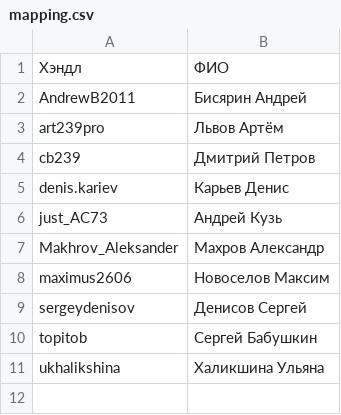
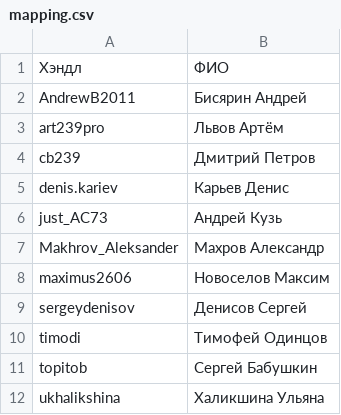
Before and after one commit to PaulRalnikov/cf-rating, a CSV file: configs/2026-2027/mapping.csv, drawn as a sheet; the diff names each change by its address in the sheet, - before the commit and + after, or states it on an @@ line.

Commit message:
One more mapping 2026-2027 update

```diff
--- a/configs/2026-2027/mapping.csv
+++ b/configs/2026-2027/mapping.csv
+row 10: timodi | Тимофей Одинцов
```
